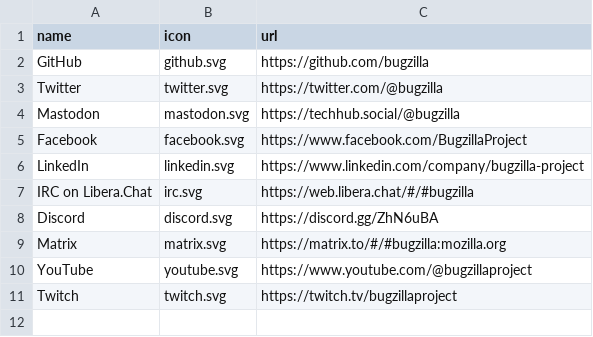
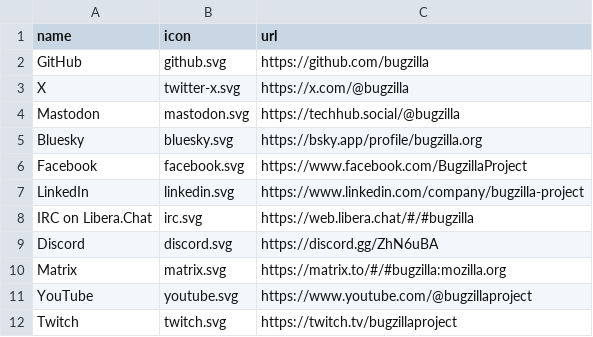
Before and after one commit to bugzilla/bugzilla.github.io, a CSV file: _data/socials.csv, drawn as a sheet; removed rows and columns are numbered as before the commit, all else as after; the diff names each change by its address in the sheet, - before the commit and + after, or states it on an @@ line.

Commit message:
Change Twitter to X, add Bluesky

```diff
--- a/_data/socials.csv
+++ b/_data/socials.csv
-row 3: Twitter | twitter.svg | https://twitter.com/@bugzilla
+row 3: X | twitter-x.svg | https://x.com/@bugzilla
+row 5: Bluesky | bluesky.svg | https://bsky.app/profile/bugzilla.org
```
